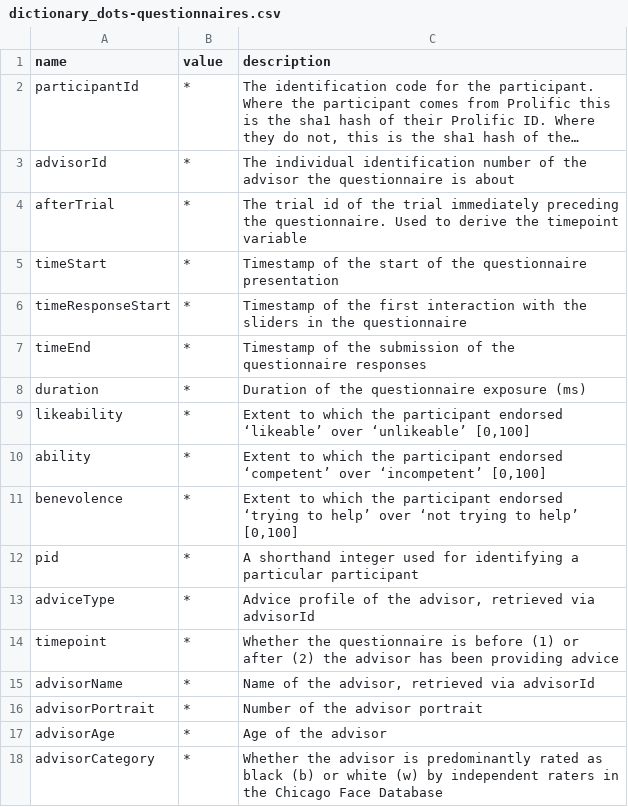
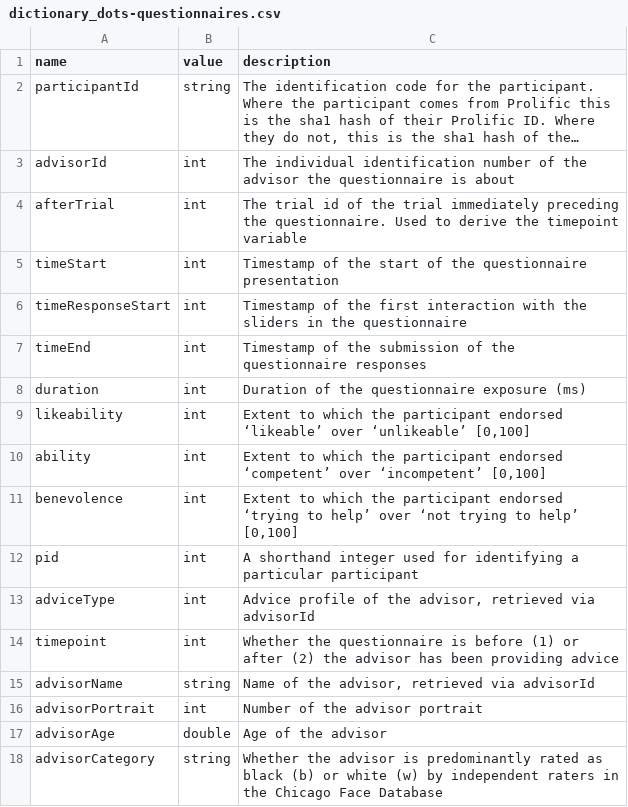
Before and after one commit to oxacclab/esmData, a CSV file: inst/extdata/dictionary_dots-questionnaires.csv, drawn as a sheet; long unchanged cells end in …; the diff names each change by its address in the sheet, - before the commit and + after, or states it on an @@ line.

```diff
--- a/inst/extdata/dictionary_dots-questionnaires.csv
+++ b/inst/extdata/dictionary_dots-questionnaires.csv
-B2 (value): *
+B2 (value): string
-B3:B14 (value): *
+B3:B14 (value): int
-B15 (value): *
+B15 (value): string
-B16 (value): *
+B16 (value): int
-B17 (value): *
+B17 (value): double
-B18 (value): *
+B18 (value): string
```
Also changed, not shown: inst/extdata/dictionary_dots-advisors.csv, inst/extdata/dictionary_dots-debrief.csv, 18 other files.
